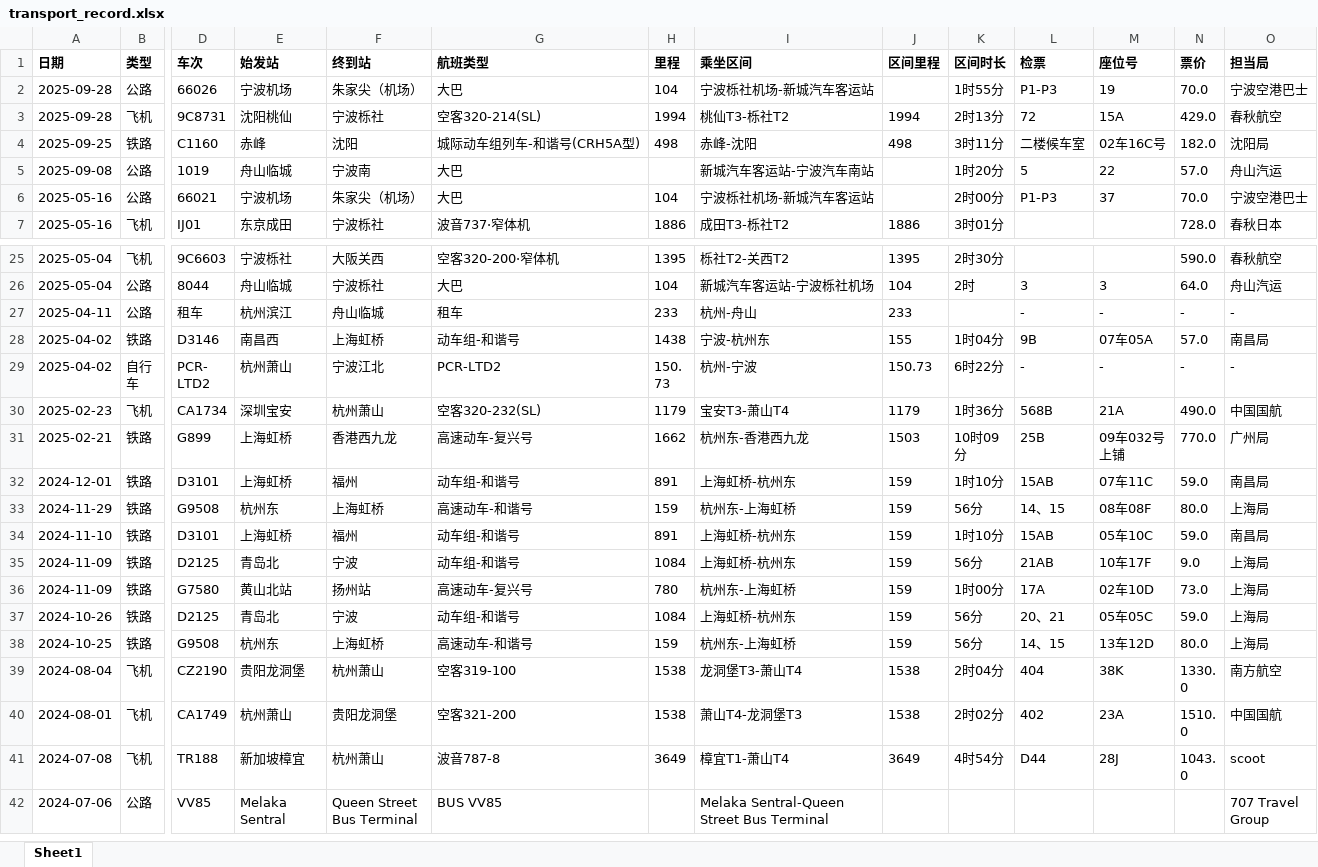
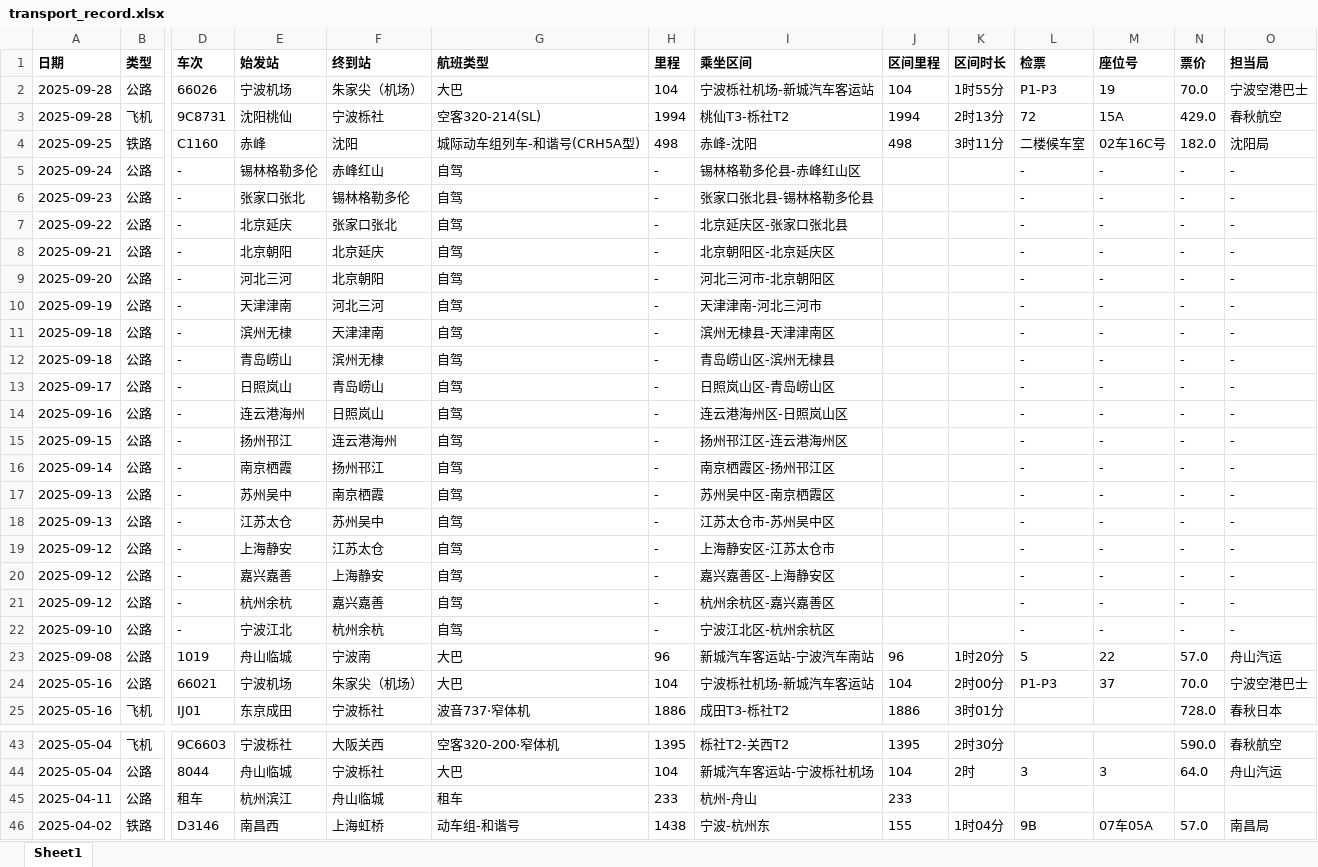
Before and after one commit to wins-m/transportations, an Excel workbook: data/transport_record.xlsx, sheet Sheet1, drawn as a sheet; only a part is shown, gaps mark what is left out; the shorter side is filled out with more unchanged rows; values as stored, in another font and other column widths than the file's, no borders; addresses are those after the commit; rows hold the shown columns only; the diff covers the shown part only; the diff names each change by its address in the sheet, - before the commit and + after, or states it on an @@ line.

```diff
--- a/data/transport_record.xlsx (sheet Sheet1)
+++ b/data/transport_record.xlsx (sheet Sheet1)
-J2 (区间里程): (empty)
+J2 (区间里程): 104
+row 5: 2025-09-24 | 公路 | - | 锡林格勒多伦 | 赤峰红山 | 自驾 | - | 锡林格勒多伦县-赤峰红山区 |  |  | - | - | - | -
+row 6: 2025-09-23 | 公路 | - | 张家口张北 | 锡林格勒多伦 | 自驾 | - | 张家口张北县-锡林格勒多伦县 |  |  | - | - | - | -
+row 7: 2025-09-22 | 公路 | - | 北京延庆 | 张家口张北 | 自驾 | - | 北京延庆区-张家口张北县 |  |  | - | - | - | -
+row 8: 2025-09-21 | 公路 | - | 北京朝阳 | 北京延庆 | 自驾 | - | 北京朝阳区-北京延庆区 |  |  | - | - | - | -
+row 9: 2025-09-20 | 公路 | - | 河北三河 | 北京朝阳 | 自驾 | - | 河北三河市-北京朝阳区 |  |  | - | - | - | -
+row 10: 2025-09-19 | 公路 | - | 天津津南 | 河北三河 | 自驾 | - | 天津津南-河北三河市 |  |  | - | - | - | -
+row 11: 2025-09-18 | 公路 | - | 滨州无棣 | 天津津南 | 自驾 | - | 滨州无棣县-天津津南区 |  |  | - | - | - | -
+row 12: 2025-09-18 | 公路 | - | 青岛崂山 | 滨州无棣 | 自驾 | - | 青岛崂山区-滨州无棣县 |  |  | - | - | - | -
+row 13: 2025-09-17 | 公路 | - | 日照岚山 | 青岛崂山 | 自驾 | - | 日照岚山区-青岛崂山区 |  |  | - | - | - | -
+row 14: 2025-09-16 | 公路 | - | 连云港海州 | 日照岚山 | 自驾 | - | 连云港海州区-日照岚山区 |  |  | - | - | - | -
+row 15: 2025-09-15 | 公路 | - | 扬州邗江 | 连云港海州 | 自驾 | - | 扬州邗江区-连云港海州区 |  |  | - | - | - | -
+row 16: 2025-09-14 | 公路 | - | 南京栖霞 | 扬州邗江 | 自驾 | - | 南京栖霞区-扬州邗江区 |  |  | - | - | - | -
+row 17: 2025-09-13 | 公路 | - | 苏州吴中 | 南京栖霞 | 自驾 | - | 苏州吴中区-南京栖霞区 |  |  | - | - | - | -
+row 18: 2025-09-13 | 公路 | - | 江苏太仓 | 苏州吴中 | 自驾 | - | 江苏太仓市-苏州吴中区 |  |  | - | - | - | -
+row 19: 2025-09-12 | 公路 | - | 上海静安 | 江苏太仓 | 自驾 | - | 上海静安区-江苏太仓市 |  |  | - | - | - | -
+row 20: 2025-09-12 | 公路 | - | 嘉兴嘉善 | 上海静安 | 自驾 | - | 嘉兴嘉善区-上海静安区 |  |  | - | - | - | -
+row 21: 2025-09-12 | 公路 | - | 杭州余杭 | 嘉兴嘉善 | 自驾 | - | 杭州余杭区-嘉兴嘉善区 |  |  | - | - | - | -
+row 22: 2025-09-10 | 公路 | - | 宁波江北 | 杭州余杭 | 自驾 | - | 宁波江北区-杭州余杭区 |  |  | - | - | - | -
-H23 (里程): (empty)
+H23 (里程): 96
-J23 (区间里程): (empty)
+J23 (区间里程): 96
-J24 (区间里程): (empty)
+J24 (区间里程): 104
-L45 (检票): -
+L45 (检票): (empty)
-M45 (座位号): -
+M45 (座位号): (empty)
-N45 (票价): -
+N45 (票价): (empty)
-O45 (担当局): -
+O45 (担当局): (empty)
```
Also changed, not shown: 8 edited cells elsewhere in this sheet, 4 other files.
